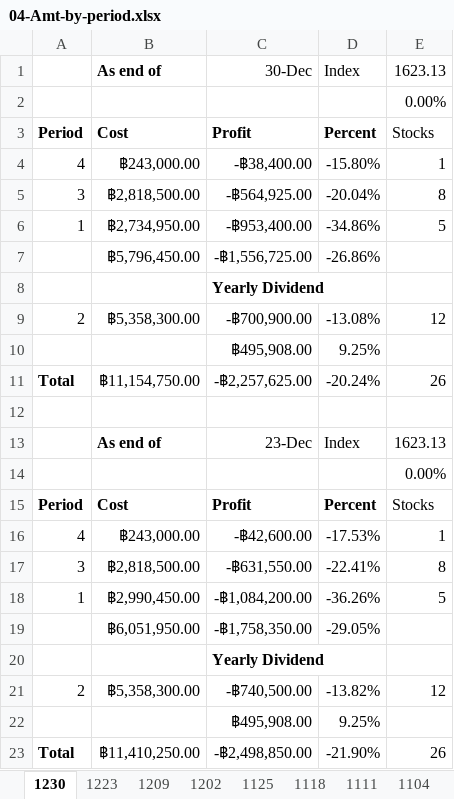
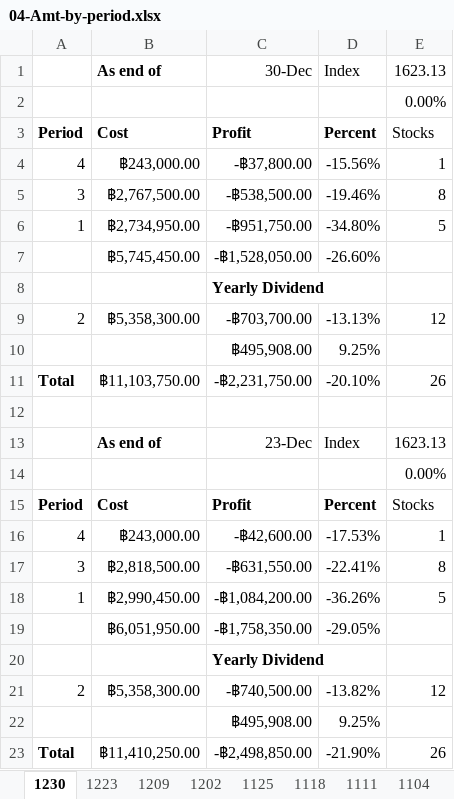
Before and after one commit to santimcs/A7, an Excel workbook: Excel/04-Amt-by-period.xlsx, sheet 1230, drawn as a sheet; values as stored, in another font and other column widths than the file's, no borders; removed rows and columns are numbered as before the commit, all else as after; the diff names each change by its address in the sheet, - before the commit and + after, or states it on an @@ line.

```diff
--- a/Excel/04-Amt-by-period.xlsx (sheet 1230)
+++ b/Excel/04-Amt-by-period.xlsx (sheet 1230)
-C4: -฿38,400.00
+C4: -฿37,800.00
-D4: -15.80%
+D4: -15.56%
-B5: ฿2,818,500.00
+B5: ฿2,767,500.00
-C5: -฿564,925.00
+C5: -฿538,500.00
-D5: -20.04%
+D5: -19.46%
-C6: -฿953,400.00
+C6: -฿951,750.00
-D6: -34.86%
+D6: -34.80%
-row 7:  | ฿5,796,450.00 | -฿1,556,725.00 | -26.86%
+row 7:  | ฿5,745,450.00 | -฿1,528,050.00 | -26.60%
-C9: -฿700,900.00
+C9: -฿703,700.00
-D9: -13.08%
+D9: -13.13%
-B11: ฿11,154,750.00
+B11: ฿11,103,750.00
-C11: -฿2,257,625.00
+C11: -฿2,231,750.00
-D11: -20.24%
+D11: -20.10%
```
Also changed, not shown: other sheet tabs, Excel/05-Profit-&-Balance-by-Market.xlsx, 5 other files.
